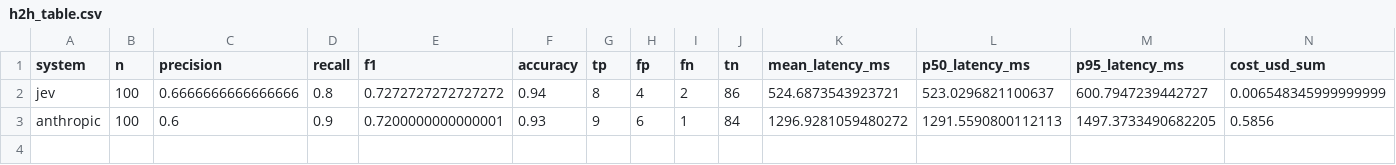
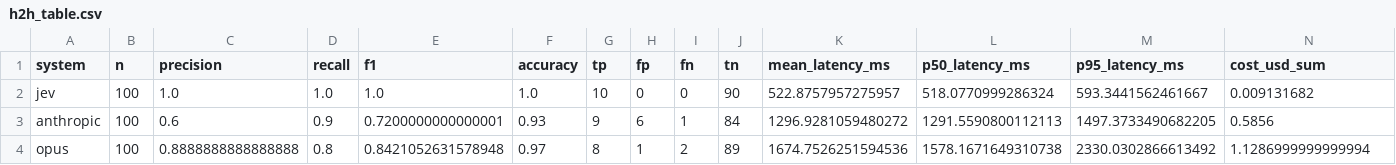
Before and after one commit to PistachioAIHQ/jev-synergy-screening, a CSV file: results/h2h/h2h_table.csv, drawn as a sheet; only a part is shown; rows hold the shown columns only; the diff names each change by its address in the sheet, - before the commit and + after, or states it on an @@ line.

```diff
--- a/results/h2h/h2h_table.csv
+++ b/results/h2h/h2h_table.csv
-C2 (precision): 0.6666666666666666
+C2 (precision): 1.0
-D2 (recall): 0.8
+D2 (recall): 1.0
-E2 (f1): 0.7272727272727272
+E2 (f1): 1.0
-F2 (accuracy): 0.94
+F2 (accuracy): 1.0
-G2 (tp): 8
+G2 (tp): 10
-H2 (fp): 4
+H2 (fp): 0
-I2 (fn): 2
+I2 (fn): 0
-J2 (tn): 86
+J2 (tn): 90
-K2 (mean_latency_ms): 524.6873543923721
+K2 (mean_latency_ms): 522.8757957275957
-L2 (p50_latency_ms): 523.0296821100637
+L2 (p50_latency_ms): 518.0770999286324
-M2 (p95_latency_ms): 600.7947239442727
+M2 (p95_latency_ms): 593.3441562461667
-N2 (cost_usd_sum): 0.006548345999999999
+N2 (cost_usd_sum): 0.009131682
+row 4: opus | 100 | 0.8888888888888888 | 0.8 | 0.8421052631578948 | 0.97 | 8 | 1 | 2 | 89 | 1674.7526251594536 | 1578.1671649310738 | 2330.0302866613492 | 1.1286999999999994
```
Also changed, not shown: results/film/predictions.csv, results/h2h/jev_predictions.csv, 17 other files.
